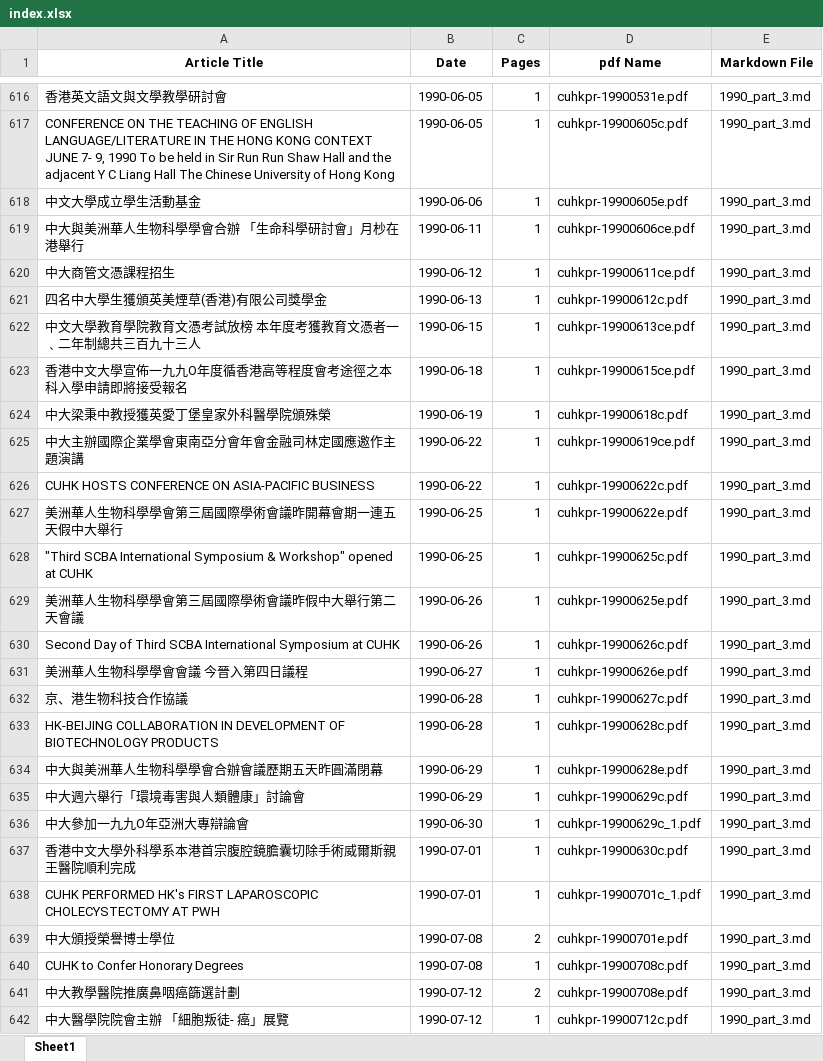
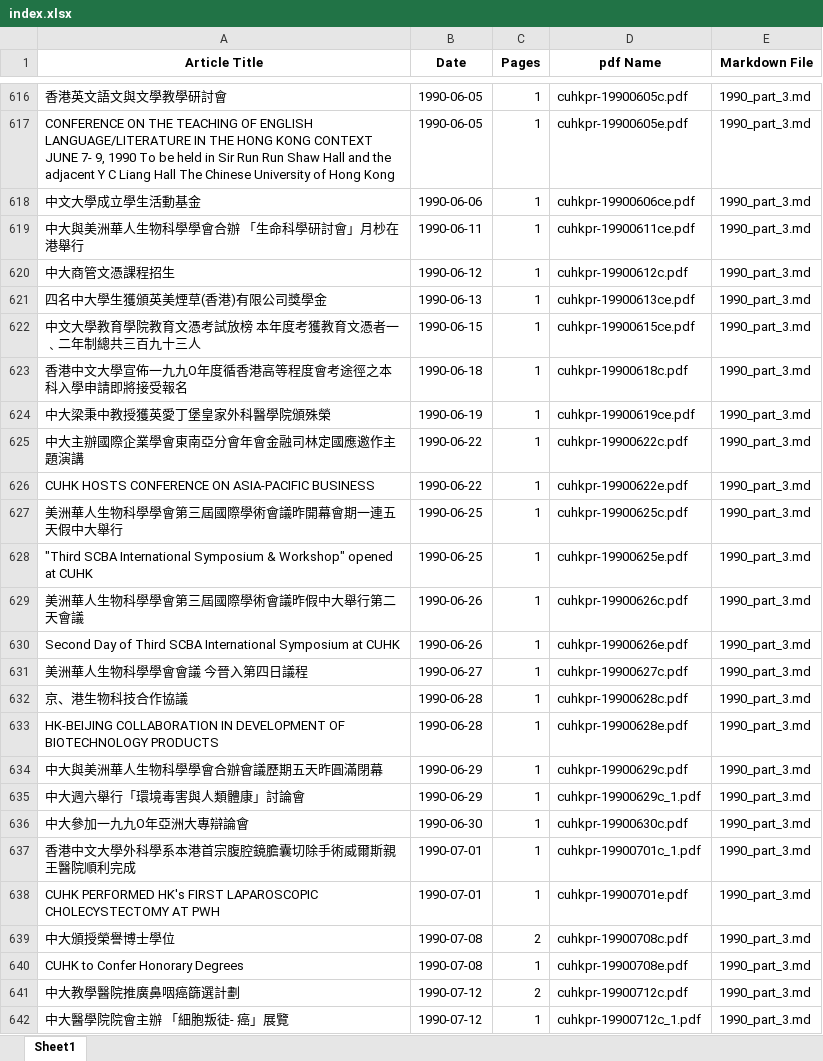
Before and after one commit to Winniehyww/CUHKPress, an Excel workbook: index.xlsx, sheet Sheet1, drawn as a sheet; only a part is shown, gaps mark what is left out; values as stored, in another font and other column widths than the file's, no borders; the diff covers the shown part only; the diff names each change by its address in the sheet, - before the commit and + after, or states it on an @@ line.

```diff
--- a/index.xlsx (sheet Sheet1)
+++ b/index.xlsx (sheet Sheet1)
-D616 (pdf Name): cuhkpr-19900531e.pdf
+D616 (pdf Name): cuhkpr-19900605c.pdf
-D617 (pdf Name): cuhkpr-19900605c.pdf
+D617 (pdf Name): cuhkpr-19900605e.pdf
-D618 (pdf Name): cuhkpr-19900605e.pdf
+D618 (pdf Name): cuhkpr-19900606ce.pdf
-D619 (pdf Name): cuhkpr-19900606ce.pdf
+D619 (pdf Name): cuhkpr-19900611ce.pdf
-D620 (pdf Name): cuhkpr-19900611ce.pdf
+D620 (pdf Name): cuhkpr-19900612c.pdf
-D621 (pdf Name): cuhkpr-19900612c.pdf
+D621 (pdf Name): cuhkpr-19900613ce.pdf
-D622 (pdf Name): cuhkpr-19900613ce.pdf
+D622 (pdf Name): cuhkpr-19900615ce.pdf
-D623 (pdf Name): cuhkpr-19900615ce.pdf
+D623 (pdf Name): cuhkpr-19900618c.pdf
-D624 (pdf Name): cuhkpr-19900618c.pdf
+D624 (pdf Name): cuhkpr-19900619ce.pdf
-D625 (pdf Name): cuhkpr-19900619ce.pdf
+D625 (pdf Name): cuhkpr-19900622c.pdf
-D626 (pdf Name): cuhkpr-19900622c.pdf
+D626 (pdf Name): cuhkpr-19900622e.pdf
-D627 (pdf Name): cuhkpr-19900622e.pdf
+D627 (pdf Name): cuhkpr-19900625c.pdf
-D628 (pdf Name): cuhkpr-19900625c.pdf
+D628 (pdf Name): cuhkpr-19900625e.pdf
-D629 (pdf Name): cuhkpr-19900625e.pdf
+D629 (pdf Name): cuhkpr-19900626c.pdf
-D630 (pdf Name): cuhkpr-19900626c.pdf
+D630 (pdf Name): cuhkpr-19900626e.pdf
-D631 (pdf Name): cuhkpr-19900626e.pdf
+D631 (pdf Name): cuhkpr-19900627c.pdf
-D632 (pdf Name): cuhkpr-19900627c.pdf
+D632 (pdf Name): cuhkpr-19900628c.pdf
-D633 (pdf Name): cuhkpr-19900628c.pdf
+D633 (pdf Name): cuhkpr-19900628e.pdf
-D634 (pdf Name): cuhkpr-19900628e.pdf
+D634 (pdf Name): cuhkpr-19900629c.pdf
-D635 (pdf Name): cuhkpr-19900629c.pdf
+D635 (pdf Name): cuhkpr-19900629c_1.pdf
-D636 (pdf Name): cuhkpr-19900629c_1.pdf
+D636 (pdf Name): cuhkpr-19900630c.pdf
-D637 (pdf Name): cuhkpr-19900630c.pdf
+D637 (pdf Name): cuhkpr-19900701c_1.pdf
-D638 (pdf Name): cuhkpr-19900701c_1.pdf
+D638 (pdf Name): cuhkpr-19900701e.pdf
-D639 (pdf Name): cuhkpr-19900701e.pdf
+D639 (pdf Name): cuhkpr-19900708c.pdf
-D640 (pdf Name): cuhkpr-19900708c.pdf
+D640 (pdf Name): cuhkpr-19900708e.pdf
-D641 (pdf Name): cuhkpr-19900708e.pdf
+D641 (pdf Name): cuhkpr-19900712c.pdf
-D642 (pdf Name): cuhkpr-19900712c.pdf
+D642 (pdf Name): cuhkpr-19900712c_1.pdf
```
Also changed, not shown: 75 edited cells elsewhere in this sheet, 1 other file.
